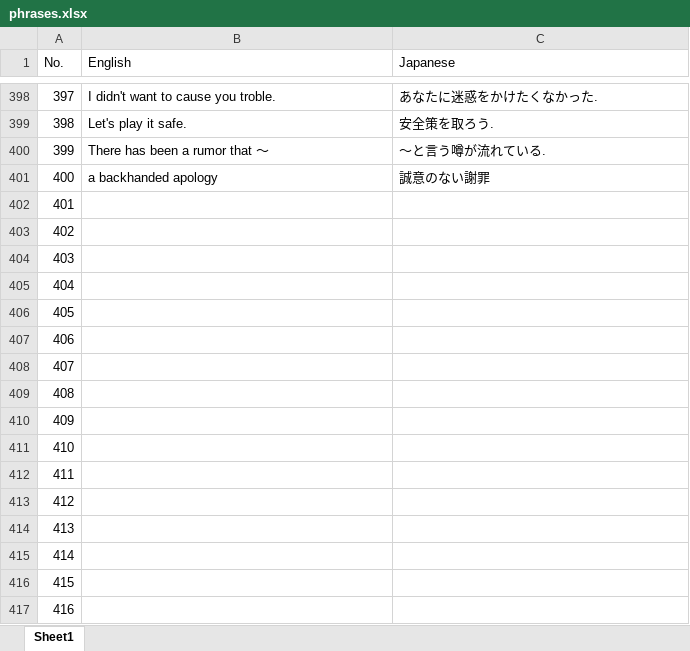
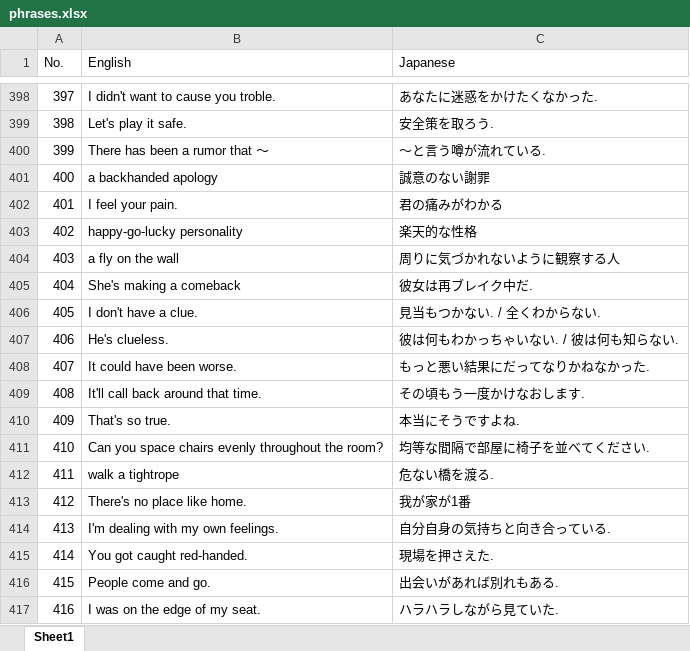
Before and after one commit to riy0/word_book, an Excel workbook: phrases.xlsx, sheet Sheet1, drawn as a sheet; only a part is shown, gaps mark what is left out; values as stored, in another font and other column widths than the file's, no borders; the diff covers the shown part only; the diff names each change by its address in the sheet, - before the commit and + after, or states it on an @@ line.

Commit message:
[update] -440

```diff
--- a/phrases.xlsx (sheet Sheet1)
+++ b/phrases.xlsx (sheet Sheet1)
-B402 (English): (empty)
+B402 (English): I feel your pain.
-C402 (Japanese): (empty)
+C402 (Japanese): 君の痛みがわかる
-B403 (English): (empty)
+B403 (English): happy-go-lucky personality
-C403 (Japanese): (empty)
+C403 (Japanese): 楽天的な性格
-B404 (English): (empty)
+B404 (English): a fly on the wall
-C404 (Japanese): (empty)
+C404 (Japanese): 周りに気づかれないように観察する人
-B405 (English): (empty)
+B405 (English): She's making a comeback
-C405 (Japanese): (empty)
+C405 (Japanese): 彼女は再ブレイク中だ.
-B406 (English): (empty)
+B406 (English): I don't have a clue.
-C406 (Japanese): (empty)
+C406 (Japanese): 見当もつかない. / 全くわからない.
-B407 (English): (empty)
+B407 (English): He's clueless.
-C407 (Japanese): (empty)
+C407 (Japanese): 彼は何もわかっちゃいない. / 彼は何も知らない.
-B408 (English): (empty)
+B408 (English): It could have been worse.
-C408 (Japanese): (empty)
+C408 (Japanese): もっと悪い結果にだってなりかねなかった.
-B409 (English): (empty)
+B409 (English): It'll call back around that time.
-C409 (Japanese): (empty)
+C409 (Japanese): その頃もう一度かけなおします.
-B410 (English): (empty)
+B410 (English): That's so true.
-C410 (Japanese): (empty)
+C410 (Japanese): 本当にそうですよね.
-B411 (English): (empty)
+B411 (English): Can you space chairs evenly throughout the room?
-C411 (Japanese): (empty)
+C411 (Japanese): 均等な間隔で部屋に椅子を並べてください.
-B412 (English): (empty)
+B412 (English): walk a tightrope
-C412 (Japanese): (empty)
+C412 (Japanese): 危ない橋を渡る.
-B413 (English): (empty)
+B413 (English): There's no place like home.
-C413 (Japanese): (empty)
+C413 (Japanese): 我が家が1番
-B414 (English): (empty)
+B414 (English): I'm dealing with my own feelings.
-C414 (Japanese): (empty)
+C414 (Japanese): 自分自身の気持ちと向き合っている.
-B415 (English): (empty)
+B415 (English): You got caught red-handed.
-C415 (Japanese): (empty)
+C415 (Japanese): 現場を押さえた.
-B416 (English): (empty)
+B416 (English): People come and go.
-C416 (Japanese): (empty)
+C416 (Japanese): 出会いがあれば別れもある.
-B417 (English): (empty)
+B417 (English): I was on the edge of my seat.
-C417 (Japanese): (empty)
+C417 (Japanese): ハラハラしながら見ていた.
```
Also changed, not shown: 52 edited cells elsewhere in this sheet.
